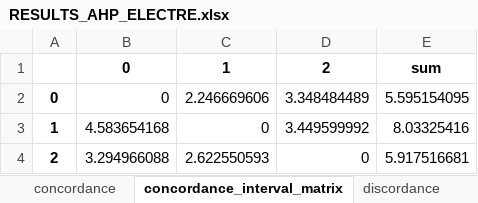
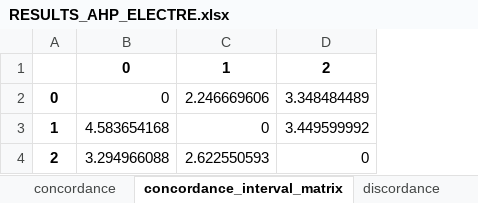
Before and after one commit to QSD-Group/DMsan, an Excel workbook: dmsan/results/RESULTS_AHP_ELECTRE.xlsx, sheet concordance_interval_matrix, drawn as a sheet; values as stored, in another font and other column widths than the file's, no borders; the diff names each change by its address in the sheet, - before the commit and + after, or states it on an @@ line.

Commit message:
Cleaned up code a bit
I cleaned up some of AHP and ELECTRE to make it easier to read and less lines.

```diff
--- a/dmsan/results/RESULTS_AHP_ELECTRE.xlsx (sheet concordance_interval_matrix)
+++ b/dmsan/results/RESULTS_AHP_ELECTRE.xlsx (sheet concordance_interval_matrix)
-column E, rows 1-4: sum | 5.595154095 | 8.03325416 | 5.917516681
```
Also changed, not shown: dmsan/results/RESULTS_AHP_TOPSIS.xlsx, 1 other file.
